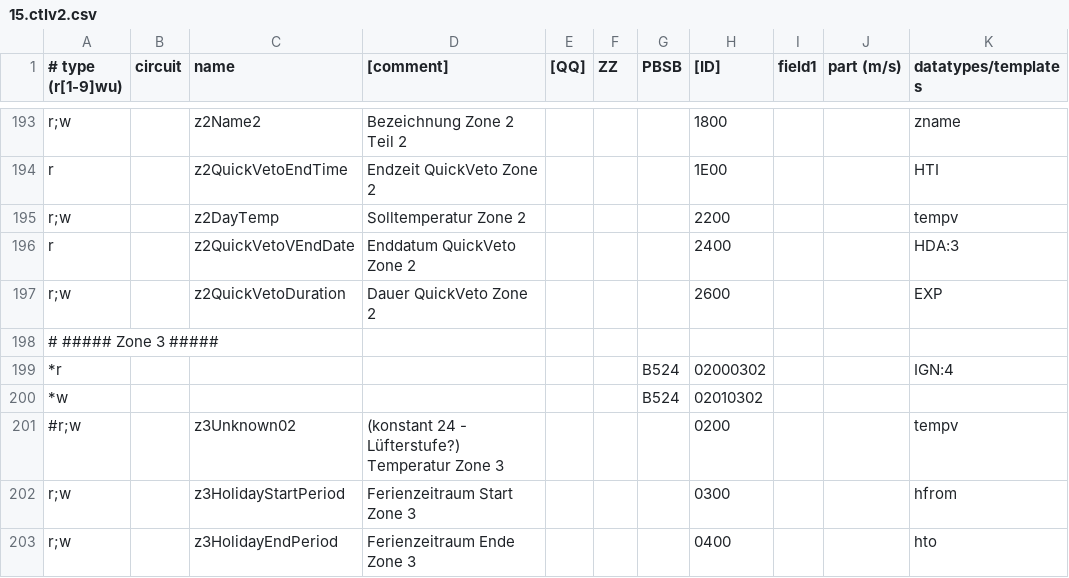
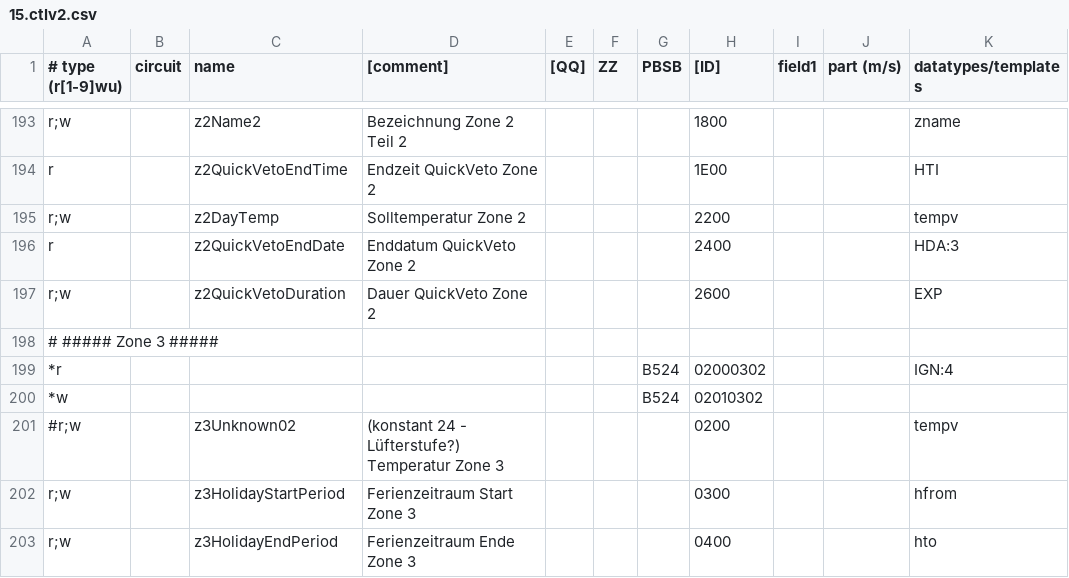
Before and after one commit to WulfgarW/sensonetEbus, a CSV file: ebusd-config-files/15.ctlv2.csv, drawn as a sheet; only a part is shown, gaps mark what is left out; the diff names each change by its address in the sheet, - before the commit and + after, or states it on an @@ line.

Commit message:
Corrected a typo in ebusd config file 15.ctlv2.csv

```diff
--- a/ebusd-config-files/15.ctlv2.csv
+++ b/ebusd-config-files/15.ctlv2.csv
-C196 (name): z2QuickVetoVEndDate
+C196 (name): z2QuickVetoEndDate
```
Also changed, not shown: 2 other files.
